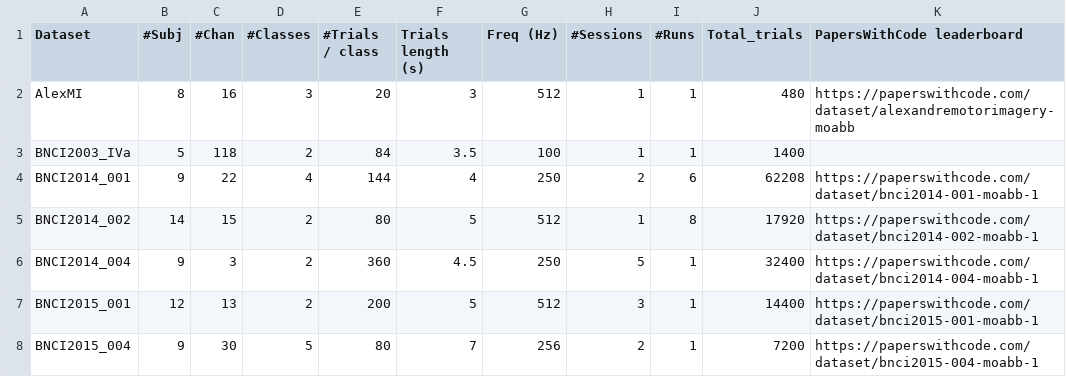
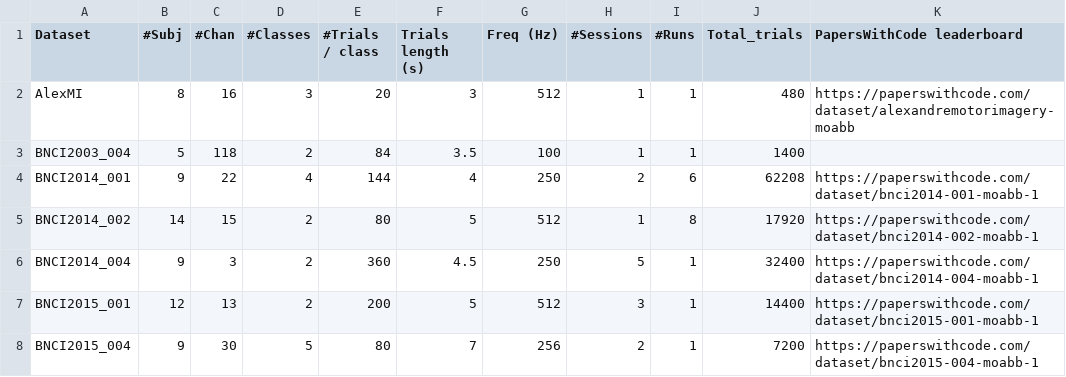
Before and after one commit to NeuroTechX/moabb, a CSV file: moabb/datasets/summary_imagery.csv, drawn as a sheet; only a part is shown.

Commit message:
Update moabb/datasets/summary_imagery.csv
Signed-off-by: Bru <b.aristimunha@gmail.com>

```diff
--- a/moabb/datasets/summary_imagery.csv
+++ b/moabb/datasets/summary_imagery.csv
@@ -2,3 +2,3 @@ Dataset, #Subj, #Chan, #Classes, #Trials / class, Trials length (s), Freq (Hz),
 AlexMI,8,16,3,20,3,512,1,1,480,https://paperswithcode.com/dataset/alexandremotorimagery-moabb
-BNCI2003_IVa,5,118,2,84,3.5,100,1,1,1400,
+BNCI2003_004,5,118,2,84,3.5,100,1,1,1400,
 BNCI2014_001,9,22,4,144,4,250,2,6,62208,https://paperswithcode.com/dataset/bnci2014-001-moabb-1
```
